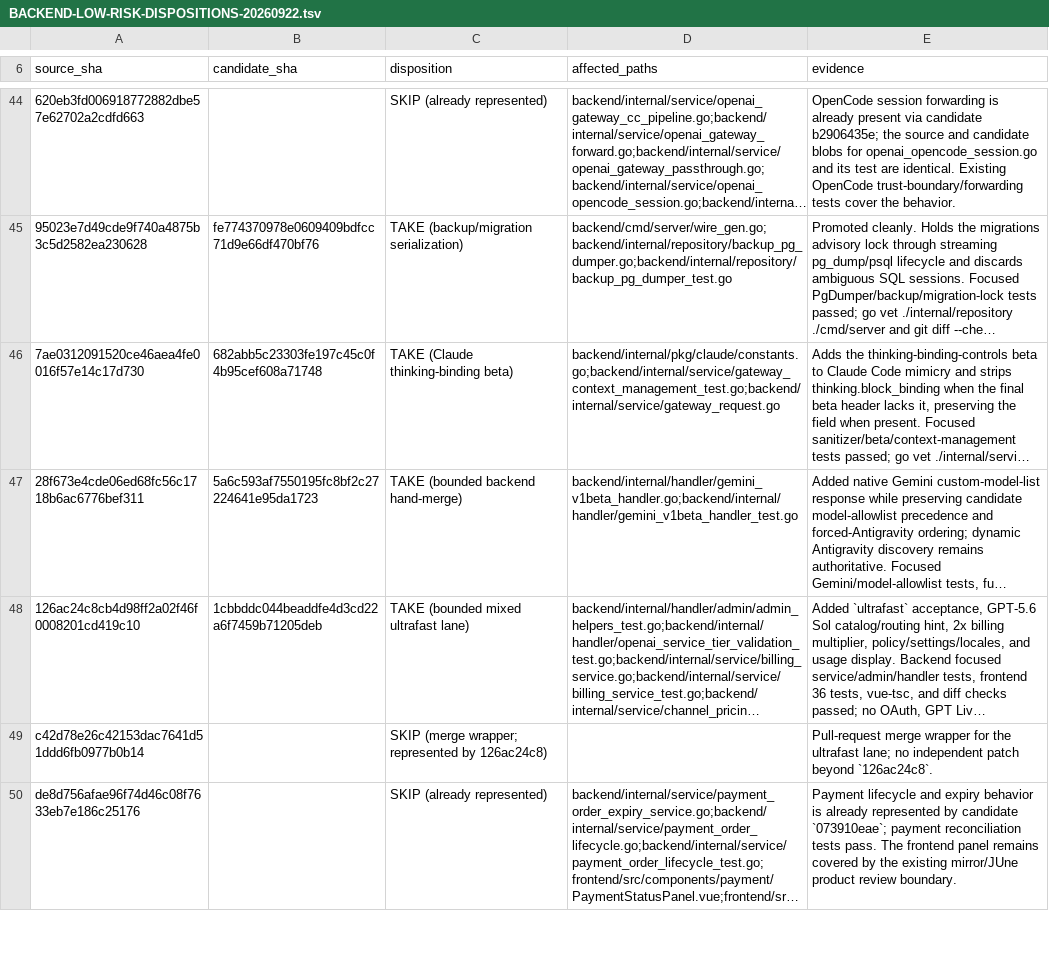
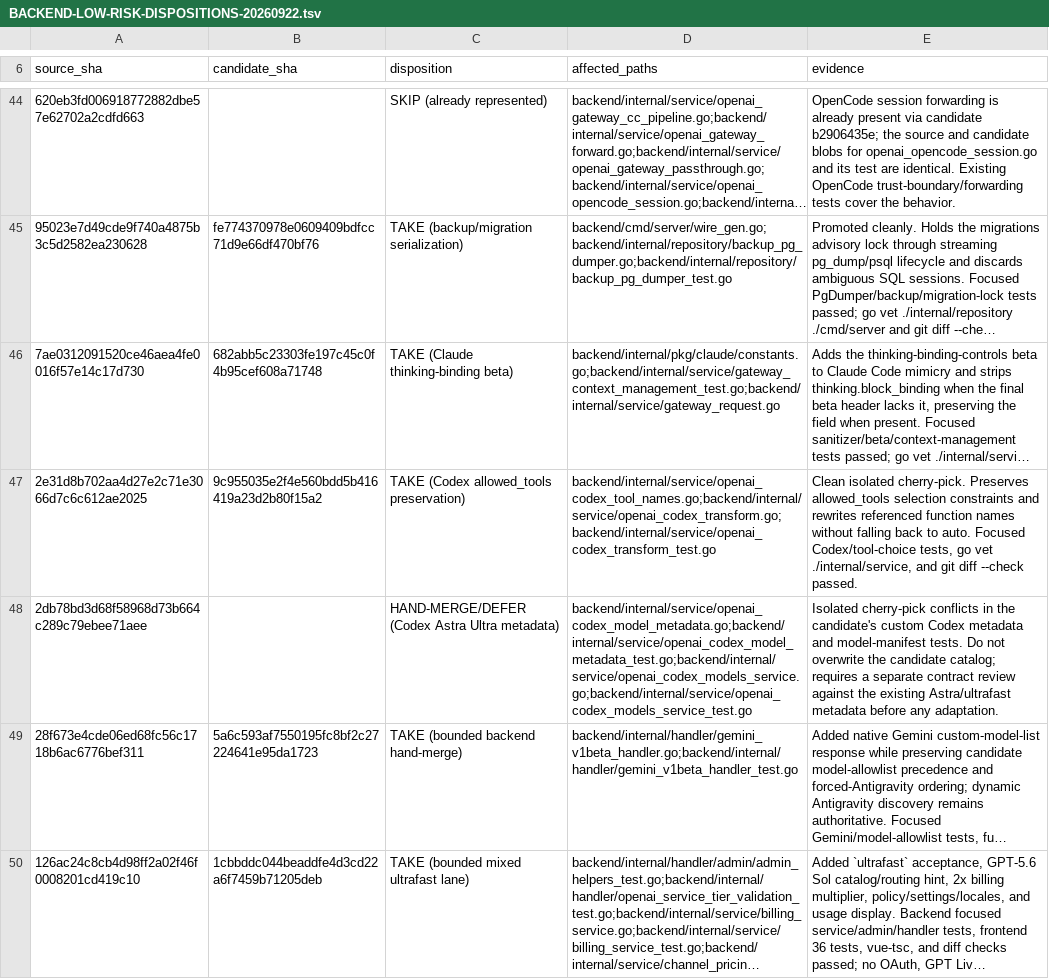
Before and after one commit to Open-Computer-AI/inferno, a TSV file: docs/superpowers/analysis/BACKEND-LOW-RISK-DISPOSITIONS-20260922.tsv, drawn as a sheet; only a part is shown, gaps mark what is left out; the shorter side is filled out with more unchanged rows; long unchanged cells end in …; the diff names each change by its address in the sheet, - before the commit and + after, or states it on an @@ line.

Commit message:
docs: record Codex allowed tools lane

```diff
--- a/docs/superpowers/analysis/BACKEND-LOW-RISK-DISPOSITIONS-20260922.tsv
+++ b/docs/superpowers/analysis/BACKEND-LOW-RISK-DISPOSITIONS-20260922.tsv
+row 47: 2e31d8b702aa4d27e2c71e3066d7c6c612ae2025 | 9c955035e2f4e560bdd5b416419a23d2b80f15a2 | TAKE (Codex allowed_tools preservation) | backend/internal/service/openai_codex_tool_names.go;backend/internal/service/openai_codex_transform.go;backend/internal/service/openai_codex_transform_test.go | Clean isolated cherry-pick. Preserves allowed_tools selection constraints and rewrites referenced function names without falling back to auto. Focused Codex/tool-choice tests, go vet ./internal/service, and git diff --check passed.
+row 48: 2db78bd3d68f58968d73b664c289c79ebee71aee |  | HAND-MERGE/DEFER (Codex Astra Ultra metadata) | backend/internal/service/openai_codex_model_metadata.go;backend/internal/service/openai_codex_model_metadata_test.go;backend/internal/service/openai_codex_models_service.go;backend/internal/service/openai_codex_models_service_test.go | Isolated cherry-pick conflicts in the candidate's custom Codex metadata and model-manifest tests. Do not overwrite the candidate catalog; requires a separate contract review against the existing Astra/ultrafast metadata before any adaptation.
```
Also changed, not shown: 1 other file.
